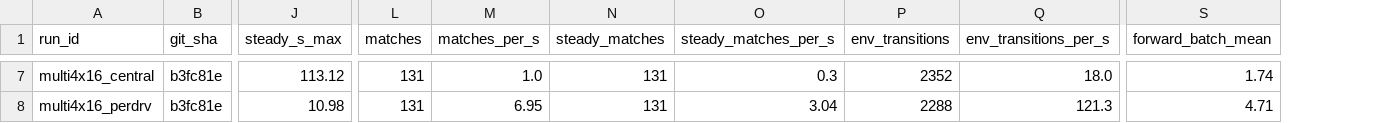
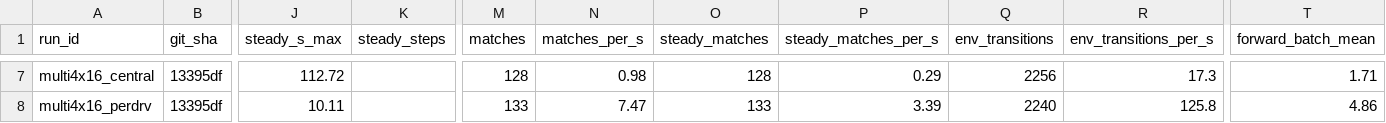
Before and after one commit to mwl313/PA4, a CSV file: docs/phases/P3/PERFORMANCE_BASELINE.csv, drawn as a sheet; only a part is shown, gaps mark what is left out; addresses are those after the commit; the diff covers the shown part only; the diff names each change by its address in the sheet, - before the commit and + after, or states it on an @@ line.

Commit message:
P3: correct evidence provenance, counts, steady definition and stale claims
Third-audit evidence fixes:
* every doc/receipt now cites the real measurement commit (13395df), the real
  test count (158) and the ratio derived from the CSV (4.2-7.6x)
* per-driver windows keep the true driver index; "steady" is defined as
  post-warmup steps and the window length is recorded (12-56 steps)
* the transport-causality claim now says queue and forward time both rise and
  that transport vs service/CPU contention was not isolated
* non-valid next-observation leaves are documented as stale-and-must-be-masked,
  not as zero padding (code docstring + transition spec)
* the receipt records why GPU peak allocation is null, adds A10-A13 and a
  six-round review history

The only executable-tree change here is a comment in native_env.py; the tested
code and all measurements remain at 13395df.

```diff
--- a/docs/phases/P3/PERFORMANCE_BASELINE.csv
+++ b/docs/phases/P3/PERFORMANCE_BASELINE.csv
+column K (steady_steps), empty
-B7:B8 (git_sha): b3fc81e
+B7:B8 (git_sha): 13395df
-J7 (steady_s_max): 113.12
+J7 (steady_s_max): 112.72
-M7 (matches): 131
+M7 (matches): 128
-N7 (matches_per_s): 1.0
+N7 (matches_per_s): 0.98
-O7 (steady_matches): 131
+O7 (steady_matches): 128
-P7 (steady_matches_per_s): 0.3
+P7 (steady_matches_per_s): 0.29
-Q7 (env_transitions): 2352
+Q7 (env_transitions): 2256
-R7 (env_transitions_per_s): 18.0
+R7 (env_transitions_per_s): 17.3
-T7 (forward_batch_mean): 1.74
+T7 (forward_batch_mean): 1.71
-J8 (steady_s_max): 10.98
+J8 (steady_s_max): 10.11
-M8 (matches): 131
+M8 (matches): 133
-N8 (matches_per_s): 6.95
+N8 (matches_per_s): 7.47
-O8 (steady_matches): 131
+O8 (steady_matches): 133
-P8 (steady_matches_per_s): 3.04
+P8 (steady_matches_per_s): 3.39
-Q8 (env_transitions): 2288
+Q8 (env_transitions): 2240
-R8 (env_transitions_per_s): 121.3
+R8 (env_transitions_per_s): 125.8
-T8 (forward_batch_mean): 4.71
+T8 (forward_batch_mean): 4.86
```
Also changed, not shown: 66 edited cells elsewhere in this file, 13 other files.
